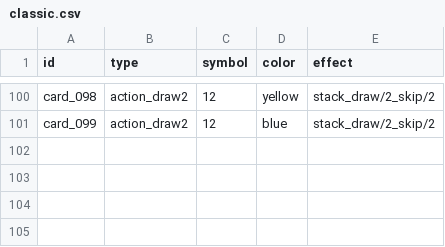
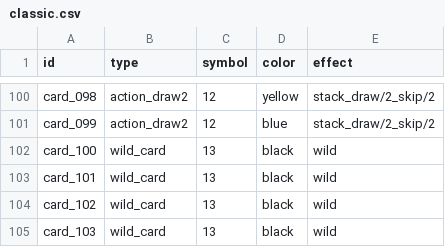
Before and after one commit to JordanRios221084/Fan-Card-Game, a CSV file: data/classic.csv, drawn as a sheet; only a part is shown, gaps mark what is left out.

Commit message:
feat: Añadida función de Wild Card para IA y para el jugador

```diff
--- a/data/classic.csv
+++ b/data/classic.csv
@@ -101 +101,5 @@ card_098;action_draw2;12;yellow;stack_draw/2_skip/2
 card_099;action_draw2;12;blue;stack_draw/2_skip/2
+card_100;wild_card;13;black;wild
+card_101;wild_card;13;black;wild
+card_102;wild_card;13;black;wild
+card_103;wild_card;13;black;wild
```
Also changed, not shown: 31 other files.
